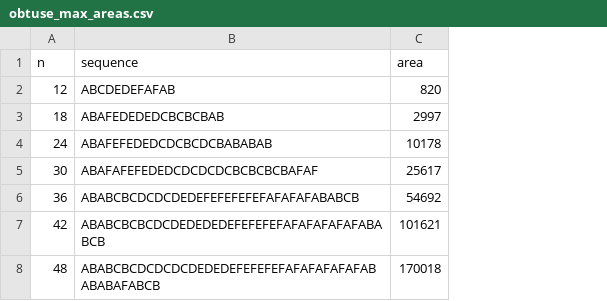
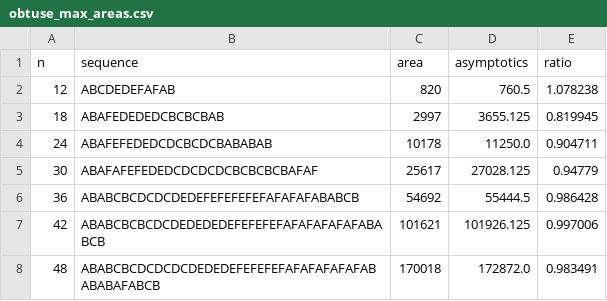
Before and after one commit to kapsitis/polimondi, a CSV file: docs/_data/obtuse_max_areas.csv, drawn as a sheet; the diff names each change by its address in the sheet, - before the commit and + after, or states it on an @@ line.

```diff
--- a/docs/_data/obtuse_max_areas.csv
+++ b/docs/_data/obtuse_max_areas.csv
+column D (asymptotics), rows 2-8: 760.5 | 3655.125 | 11250.0 | 27028.125 | 55444.5 | 101926.125 | 172872.0
+column E (ratio), rows 2-8: 1.078238 | 0.819945 | 0.904711 | 0.94779 | 0.986428 | 0.997006 | 0.983491
```
Also changed, not shown: 3 other files.
